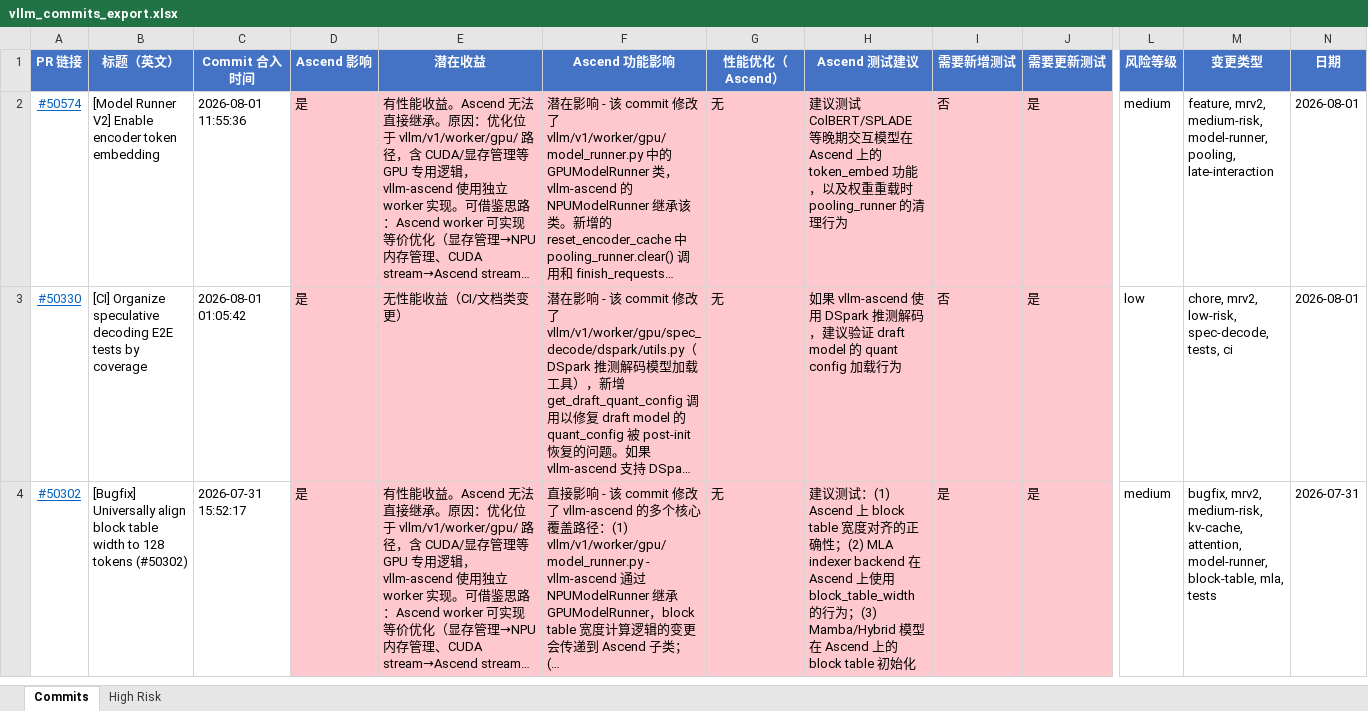
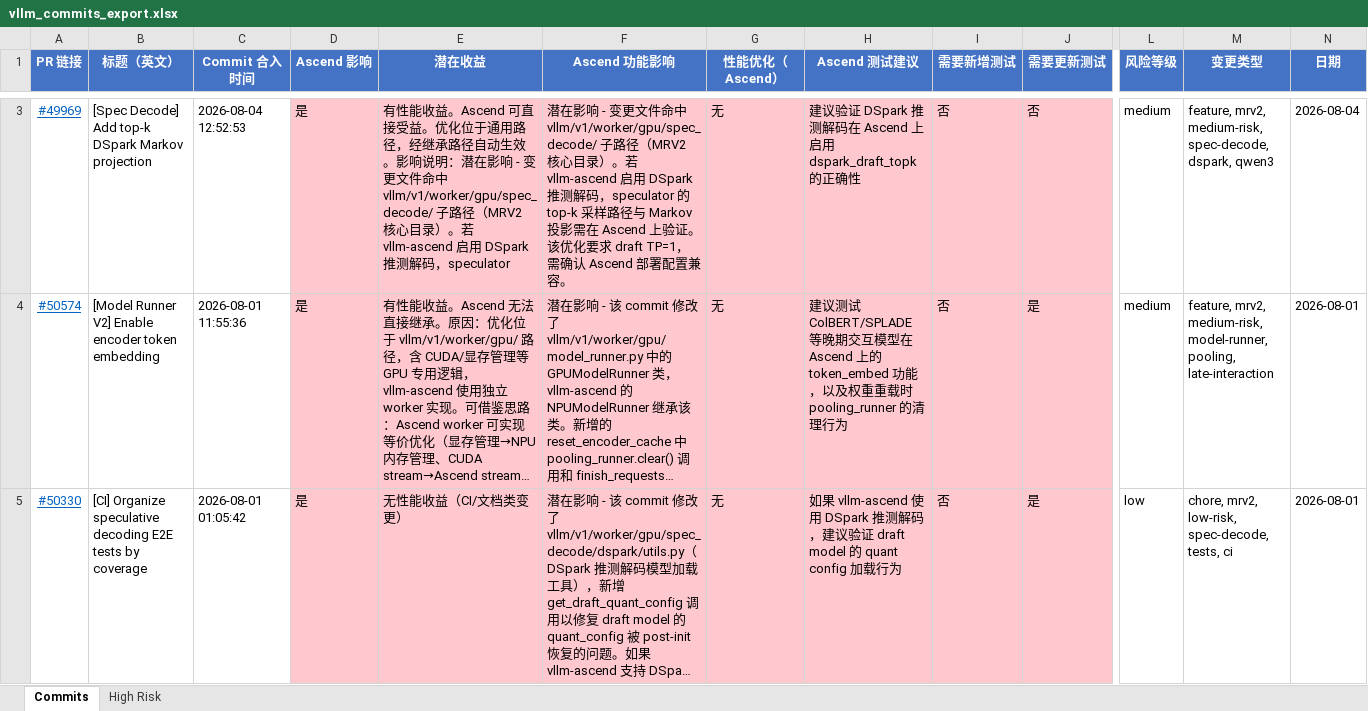
Before and after one commit to SOMEONEUNSEEN/vllm-report, an Excel workbook: vllm_commits_export.xlsx, sheet Commits, drawn as a sheet; only a part is shown, gaps mark what is left out; the shorter side is filled out with more unchanged rows; long unchanged cells end in …; values as stored, in another font and other column widths than the file's, no borders; rows hold the shown columns only; the diff covers the shown part only; the diff names each change by its address in the sheet, - before the commit and + after, or states it on an @@ line.

```diff
--- a/vllm_commits_export.xlsx (sheet Commits)
+++ b/vllm_commits_export.xlsx (sheet Commits)
+row 3: #49969 | [Spec Decode] Add top-k DSpark Markov projection | 2026-08-04 12:52:53 | 是 | 有性能收益。Ascend 可直接受益。优化位于通用路径，经继承路径自动生效。影响说明：潜在影响 - 变更文件命中 vllm/v1/worker/gpu/spec_decode/ 子路径（MRV2 核心目录）。若 vllm-ascend 启用 DSpark 推测解码，speculator | 潜在影响 - 变更文件命中 vllm/v1/worker/gpu/spec_decode/ 子路径（MRV2 核心目录）。若 vllm-ascend 启用 DSpark 推测解码，speculator 的 top-k 采样路径与 Markov 投影需在 Ascend 上验证。该优化要求 draft TP=1，需确认 Ascend 部署配置兼容。 | 无 | 建议验证 DSpark 推测解码在 Ascend 上启用 dspark_draft_topk 的正确性 | 否 | 否 | medium | feature, mrv2, medium-risk, spec-decode, dspark, qwen3 | 2026-08-04
```
Also changed, not shown: 1 added row elsewhere in this sheet, sheet High Risk, 1 other file.
